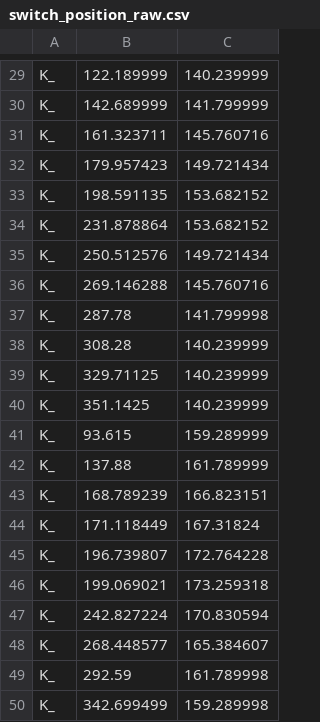
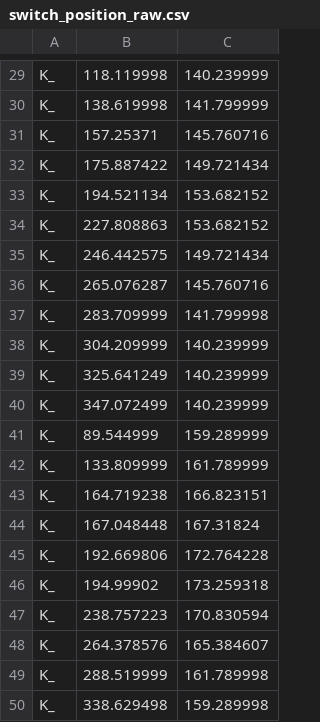
Before and after one commit to kusamakura/Vision, a CSV file: switch_position_raw.csv, drawn as a sheet; only a part is shown, gaps mark what is left out; the diff covers the shown part only; the diff names each change by its address in the sheet, - before the commit and + after, or states it on an @@ line.

```diff
--- a/switch_position_raw.csv
+++ b/switch_position_raw.csv
-B29: 122.189999
+B29: 118.119998
-B30: 142.689999
+B30: 138.619998
-B31: 161.323711
+B31: 157.25371
-B32: 179.957423
+B32: 175.887422
-B33: 198.591135
+B33: 194.521134
-B34: 231.878864
+B34: 227.808863
-B35: 250.512576
+B35: 246.442575
-B36: 269.146288
+B36: 265.076287
-B37: 287.78
+B37: 283.709999
-B38: 308.28
+B38: 304.209999
-B39: 329.71125
+B39: 325.641249
-B40: 351.1425
+B40: 347.072499
-B41: 93.615
+B41: 89.544999
-B42: 137.88
+B42: 133.809999
-B43: 168.789239
+B43: 164.719238
-B44: 171.118449
+B44: 167.048448
-B45: 196.739807
+B45: 192.669806
-B46: 199.069021
+B46: 194.99902
-B47: 242.827224
+B47: 238.757223
-B48: 268.448577
+B48: 264.378576
-B49: 292.59
+B49: 288.519999
-B50: 342.699499
+B50: 338.629498
```
Also changed, not shown: 28 edited cells elsewhere in this file, switch_position.csv, 2 other files.
